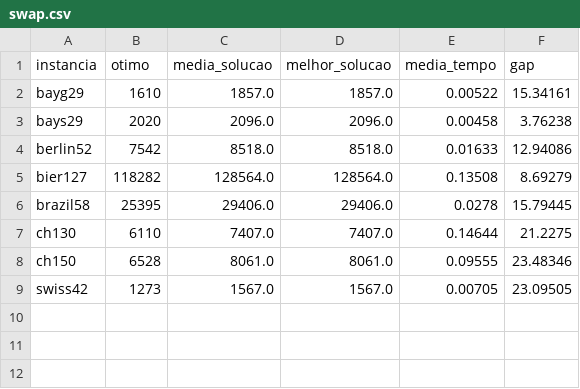
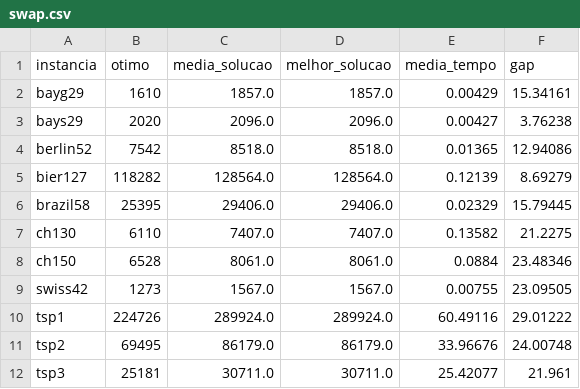
Before and after one commit to Vnicius/ed-tsp, a CSV file: tables/swap.csv, drawn as a sheet.

```diff
--- a/tables/swap.csv
+++ b/tables/swap.csv
@@ -1,9 +1,12 @@
 instancia, otimo, media_solucao, melhor_solucao, media_tempo, gap
-bayg29, 1610, 1857.0, 1857.0, 0.00522, 15.34161
-bays29, 2020, 2096.0, 2096.0, 0.00458, 3.76238
-berlin52, 7542, 8518.0, 8518.0, 0.01633, 12.94086
-bier127, 118282, 128564.0, 128564.0, 0.13508, 8.69279
-brazil58, 25395, 29406.0, 29406.0, 0.0278, 15.79445
-ch130, 6110, 7407.0, 7407.0, 0.14644, 21.2275
-ch150, 6528, 8061.0, 8061.0, 0.09555, 23.48346
-swiss42, 1273, 1567.0, 1567.0, 0.00705, 23.09505
+bayg29, 1610, 1857.0, 1857.0, 0.00429, 15.34161
+bays29, 2020, 2096.0, 2096.0, 0.00427, 3.76238
+berlin52, 7542, 8518.0, 8518.0, 0.01365, 12.94086
+bier127, 118282, 128564.0, 128564.0, 0.12139, 8.69279
+brazil58, 25395, 29406.0, 29406.0, 0.02329, 15.79445
+ch130, 6110, 7407.0, 7407.0, 0.13582, 21.2275
+ch150, 6528, 8061.0, 8061.0, 0.0884, 23.48346
+swiss42, 1273, 1567.0, 1567.0, 0.00755, 23.09505
+tsp1, 224726, 289924.0, 289924.0, 60.49116, 29.01222
+tsp2, 69495, 86179.0, 86179.0, 33.96676, 24.00748
+tsp3, 25181, 30711.0, 30711.0, 25.42077, 21.961
```
Also changed, not shown: tables/2opt.csv, tables/grasp.csv, 13 other files.
